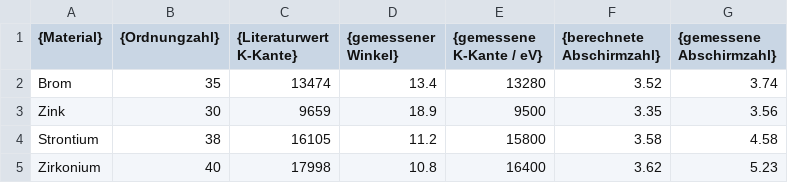
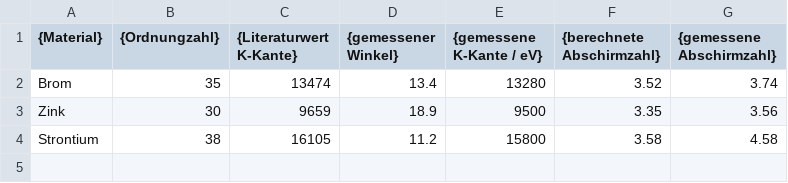
Before and after one commit to majesticrock/V602, a CSV file: csv/messung.csv, drawn as a sheet; the diff names each change by its address in the sheet, - before the commit and + after, or states it on an @@ line.

```diff
--- a/csv/messung.csv
+++ b/csv/messung.csv
-row 5: Zirkonium | 40 | 17998 | 10.8 | 16400 | 3.62 | 5.23
```
Also changed, not shown: 4 other files.
